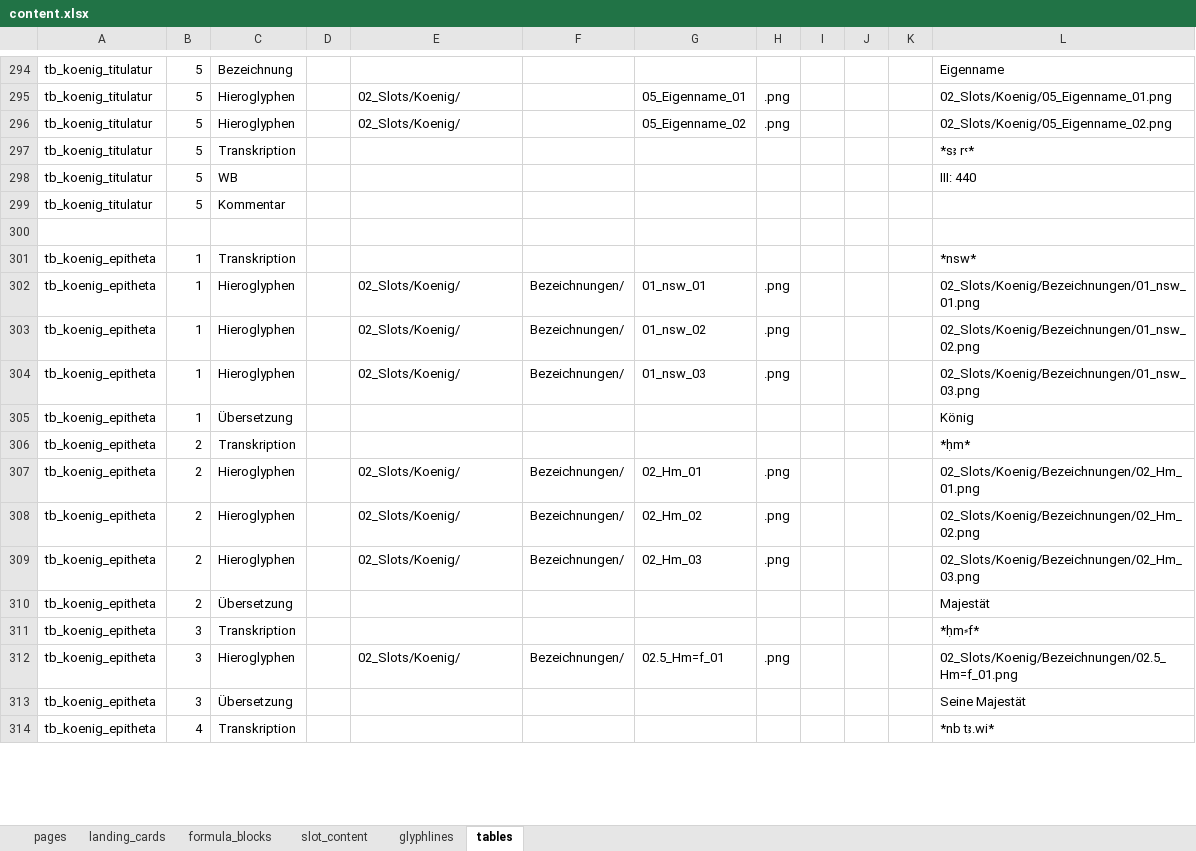
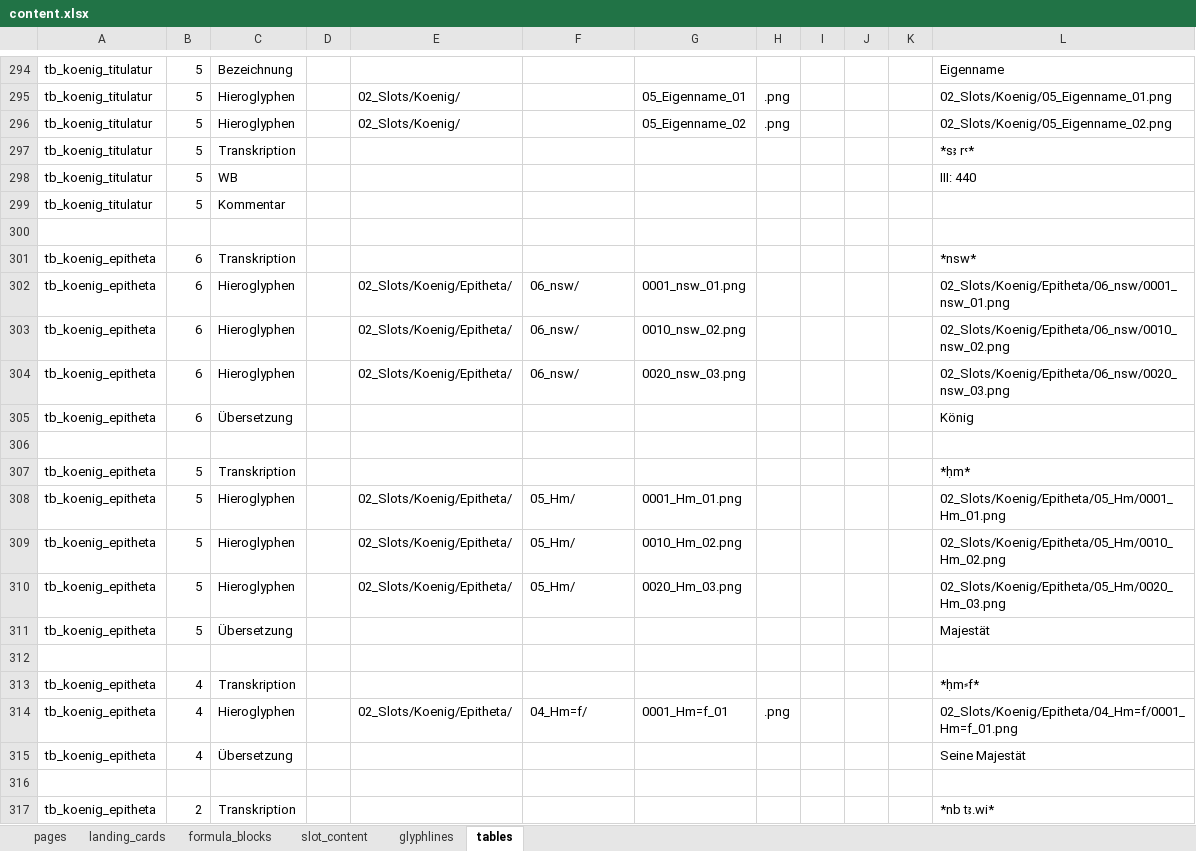
Before and after one commit to MarkusKut/Inschriftenschluessel, an Excel workbook: data/content.xlsx, sheet tables, drawn as a sheet; only a part is shown, gaps mark what is left out; values as stored, in another font and other column widths than the file's, no borders; addresses are those after the commit; the diff covers the shown part only; the diff names each change by its address in the sheet, - before the commit and + after, or states it on an @@ line.

Commit message:
added and fixed order of Epitheta on slot page Koenig

```diff
--- a/data/content.xlsx (sheet tables)
+++ b/data/content.xlsx (sheet tables)
-B301:B305: 1
+B301:B305: 6
-E302:E304: 02_Slots/Koenig/
+E302:E304: 02_Slots/Koenig/Epitheta/
-F302:F304: Bezeichnungen/
+F302:F304: 06_nsw/
-G302: 01_nsw_01
+G302: 0001_nsw_01.png
-H302:H304: .png
+H302:H304: (empty)
-L302: 02_Slots/Koenig/Bezeichnungen/01_nsw_01.png
+L302: 02_Slots/Koenig/Epitheta/06_nsw/0001_nsw_01.png
-G303: 01_nsw_02
+G303: 0010_nsw_02.png
-L303: 02_Slots/Koenig/Bezeichnungen/01_nsw_02.png
+L303: 02_Slots/Koenig/Epitheta/06_nsw/0010_nsw_02.png
-G304: 01_nsw_03
+G304: 0020_nsw_03.png
-L304: 02_Slots/Koenig/Bezeichnungen/01_nsw_03.png
+L304: 02_Slots/Koenig/Epitheta/06_nsw/0020_nsw_03.png
+row 306: (empty)
-B307:B311: 2
+B307:B311: 5
-E308:E310: 02_Slots/Koenig/
+E308:E310: 02_Slots/Koenig/Epitheta/
-F308:F310: Bezeichnungen/
+F308:F310: 05_Hm/
-G308: 02_Hm_01
+G308: 0001_Hm_01.png
-H308:H310: .png
+H308:H310: (empty)
-L308: 02_Slots/Koenig/Bezeichnungen/02_Hm_01.png
+L308: 02_Slots/Koenig/Epitheta/05_Hm/0001_Hm_01.png
-G309: 02_Hm_02
+G309: 0010_Hm_02.png
-L309: 02_Slots/Koenig/Bezeichnungen/02_Hm_02.png
+L309: 02_Slots/Koenig/Epitheta/05_Hm/0010_Hm_02.png
-G310: 02_Hm_03
+G310: 0020_Hm_03.png
-L310: 02_Slots/Koenig/Bezeichnungen/02_Hm_03.png
+L310: 02_Slots/Koenig/Epitheta/05_Hm/0020_Hm_03.png
+row 312: (empty)
-B313:B315: 3
+B313:B315: 4
-E314: 02_Slots/Koenig/
+E314: 02_Slots/Koenig/Epitheta/
-F314: Bezeichnungen/
+F314: 04_Hm=f/
-G314: 02.5_Hm=f_01
+G314: 0001_Hm=f_01
-L314: 02_Slots/Koenig/Bezeichnungen/02.5_Hm=f_01.png
+L314: 02_Slots/Koenig/Epitheta/04_Hm=f/0001_Hm=f_01.png
+row 316: (empty)
-B317: 4
+B317: 2
```
Also changed, not shown: 12 added rows and 42 edited cells elsewhere in this sheet, 47 other files.
